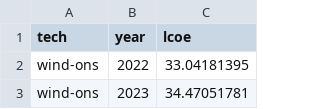
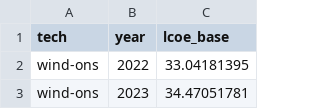
Before and after one commit to mmowers/ReEDS-2.0, a CSV file: postprocessing/bokehpivot/LCOE_base.csv, drawn as a sheet; only a part is shown.

Commit message:
Add new value and cost outputs

```diff
--- a/postprocessing/bokehpivot/LCOE_base.csv
+++ b/postprocessing/bokehpivot/LCOE_base.csv
@@ -1,2 +1,2 @@
-tech,year,lcoe
+tech,year,lcoe_base
 wind-ons,2022,33.04181395
```
Also changed, not shown: 3 other files.
